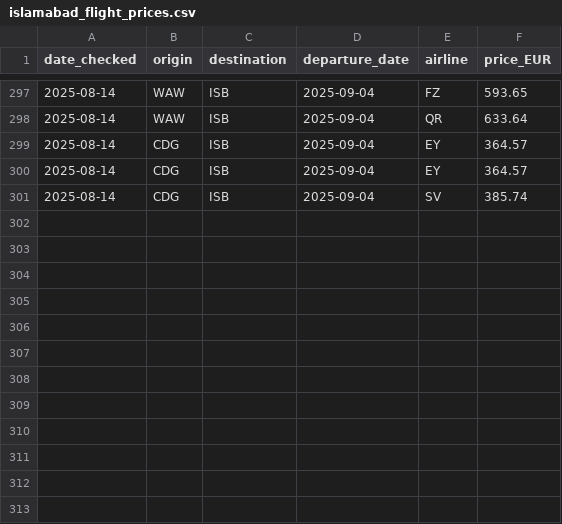
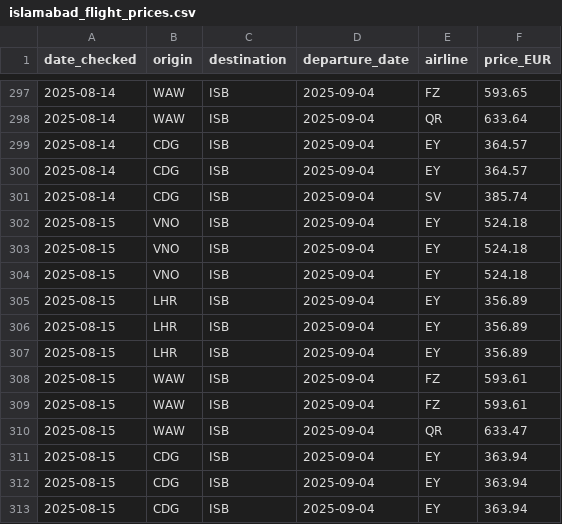
Before and after one commit to 36525/price_tracker_new, a CSV file: islamabad_flight_prices.csv, drawn as a sheet; only a part is shown, gaps mark what is left out.

```diff
--- a/islamabad_flight_prices.csv
+++ b/islamabad_flight_prices.csv
@@ -301 +301,13 @@ date_checked,origin,destination,departure_date,airline,price_EUR
 2025-08-14,CDG,ISB,2025-09-04,SV,385.74
+2025-08-15,VNO,ISB,2025-09-04,EY,524.18
+2025-08-15,VNO,ISB,2025-09-04,EY,524.18
+2025-08-15,VNO,ISB,2025-09-04,EY,524.18
+2025-08-15,LHR,ISB,2025-09-04,EY,356.89
+2025-08-15,LHR,ISB,2025-09-04,EY,356.89
+2025-08-15,LHR,ISB,2025-09-04,EY,356.89
+2025-08-15,WAW,ISB,2025-09-04,FZ,593.61
+2025-08-15,WAW,ISB,2025-09-04,FZ,593.61
+2025-08-15,WAW,ISB,2025-09-04,QR,633.47
+2025-08-15,CDG,ISB,2025-09-04,EY,363.94
+2025-08-15,CDG,ISB,2025-09-04,EY,363.94
+2025-08-15,CDG,ISB,2025-09-04,EY,363.94
```
